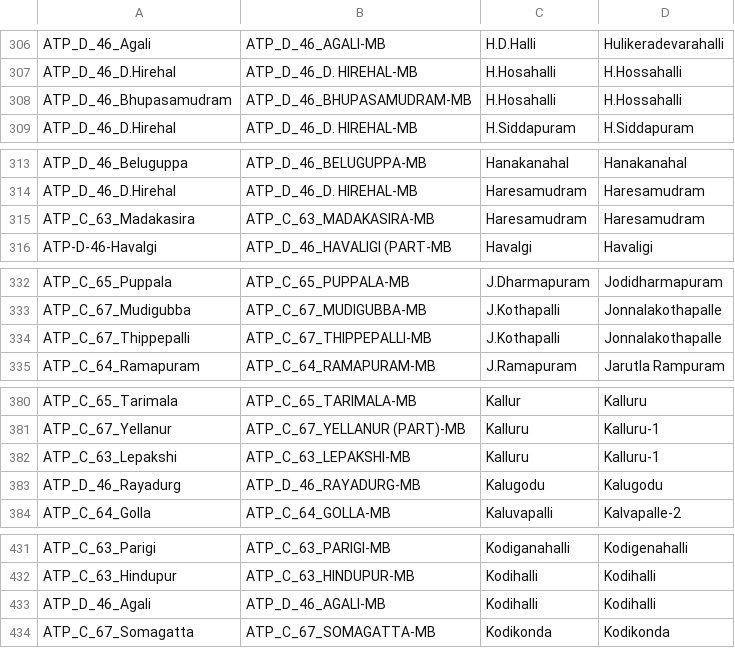
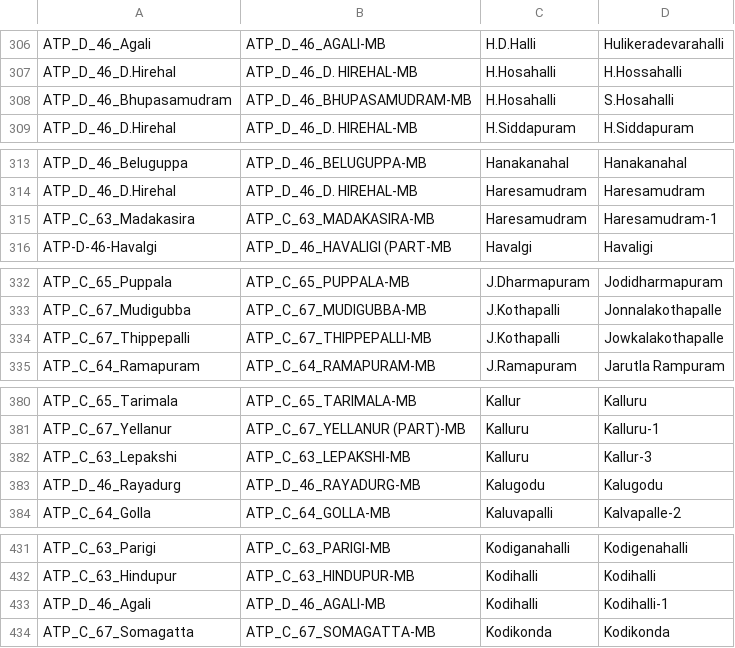
Before and after one commit to ankitkrsahu94/GEC, a CSV file: data_files_used/Anantapur/final_mapping.csv, drawn as a sheet; only a part is shown, gaps mark what is left out; the diff covers the shown part only.

```diff
--- a/data_files_used/Anantapur/final_mapping.csv
+++ b/data_files_used/Anantapur/final_mapping.csv
@@ -307,3 +307,3 @@ ATP_D_46_Agali,ATP_D_46_AGALI-MB,H.D.Halli,Hulikeradevarahalli
 ATP_D_46_D.Hirehal,ATP_D_46_D. HIREHAL-MB,H.Hosahalli,H.Hossahalli
-ATP_D_46_Bhupasamudram,ATP_D_46_BHUPASAMUDRAM-MB,H.Hosahalli,H.Hossahalli
+ATP_D_46_Bhupasamudram,ATP_D_46_BHUPASAMUDRAM-MB,H.Hosahalli,S.Hosahalli
 ATP_D_46_D.Hirehal,ATP_D_46_D. HIREHAL-MB,H.Siddapuram,H.Siddapuram
@@ -314,2 +314,2 @@ ATP_D_46_Beluguppa,ATP_D_46_BELUGUPPA-MB,Hanakanahal,Hanakanahal
 ATP_D_46_D.Hirehal,ATP_D_46_D. HIREHAL-MB,Haresamudram,Haresamudram
-ATP_C_63_Madakasira,ATP_C_63_MADAKASIRA-MB,Haresamudram,Haresamudram
+ATP_C_63_Madakasira,ATP_C_63_MADAKASIRA-MB,Haresamudram,Haresamudram-1
@@ -333,3 +333,3 @@ ATP_C_65_Puppala,ATP_C_65_PUPPALA-MB,J.Dharmapuram,Jodidharmapuram
 ATP_C_67_Mudigubba,ATP_C_67_MUDIGUBBA-MB,J.Kothapalli,Jonnalakothapalle
-ATP_C_67_Thippepalli,ATP_C_67_THIPPEPALLI-MB,J.Kothapalli,Jonnalakothapalle
+ATP_C_67_Thippepalli,ATP_C_67_THIPPEPALLI-MB,J.Kothapalli,Jowkalakothapalle
 ATP_C_64_Ramapuram,ATP_C_64_RAMAPURAM-MB,J.Ramapuram,Jarutla Rampuram
@@ -381,3 +381,3 @@ ATP_C_65_Tarimala,ATP_C_65_TARIMALA-MB,Kallur,Kalluru
 ATP_C_67_Yellanur,ATP_C_67_YELLANUR (PART)-MB,Kalluru,Kalluru-1
-ATP_C_63_Lepakshi,ATP_C_63_LEPAKSHI-MB,Kalluru,Kalluru-1
+ATP_C_63_Lepakshi,ATP_C_63_LEPAKSHI-MB,Kalluru,Kallur-3
 ATP_D_46_Rayadurg,ATP_D_46_RAYADURG-MB,Kalugodu,Kalugodu
@@ -433 +433 @@ ATP_C_63_Hindupur,ATP_C_63_HINDUPUR-MB,Kodihalli,Kodihalli
-ATP_D_46_Agali,ATP_D_46_AGALI-MB,Kodihalli,Kodihalli
+ATP_D_46_Agali,ATP_D_46_AGALI-MB,Kodihalli,Kodihalli-1
```
Also changed, not shown: 1 added row, 1 removed row and 15 edited cells elsewhere in this file, 18 other files.
